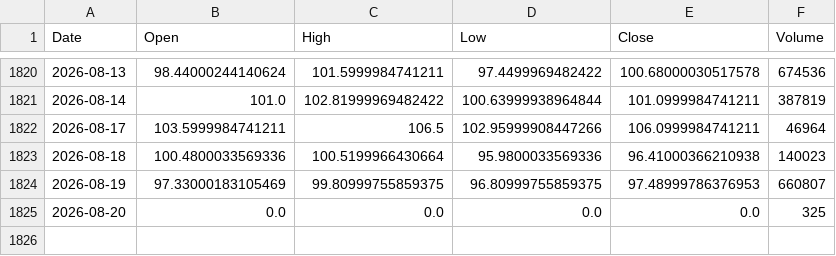
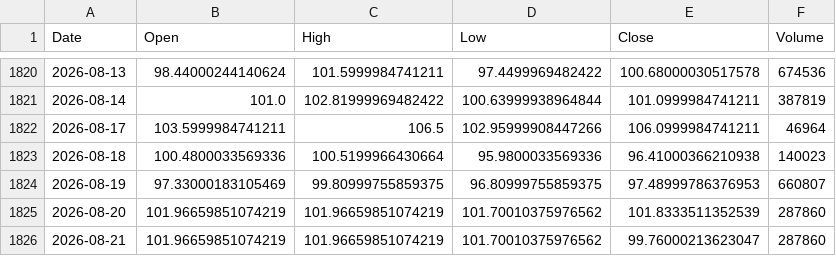
Before and after one commit to QuimEsc/ProvesInicials, a CSV file: dades_historiques/FLXK.L.csv, drawn as a sheet; only a part is shown, gaps mark what is left out.

```diff
--- a/dades_historiques/FLXK.L.csv
+++ b/dades_historiques/FLXK.L.csv
@@ -1824,2 +1824,3 @@ Date,Open,High,Low,Close,Volume
 2026-08-19,97.33000183105469,99.80999755859375,96.80999755859375,97.48999786376953,660807
-2026-08-20,0.0,0.0,0.0,0.0,325
+2026-08-20,101.96659851074219,101.96659851074219,101.70010375976562,101.8333511352539,287860
+2026-08-21,101.96659851074219,101.96659851074219,101.70010375976562,99.76000213623047,287860
```
Also changed, not shown: dades_historiques/BTC-USD.csv, dades_historiques/GC=F.csv, 18 other files.
